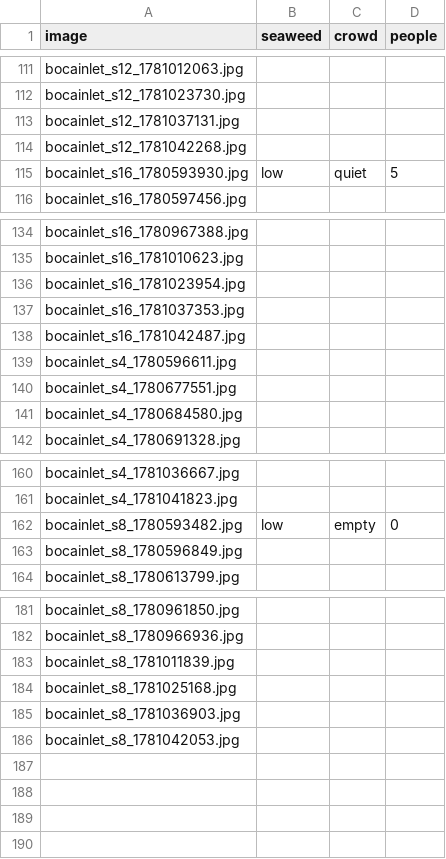
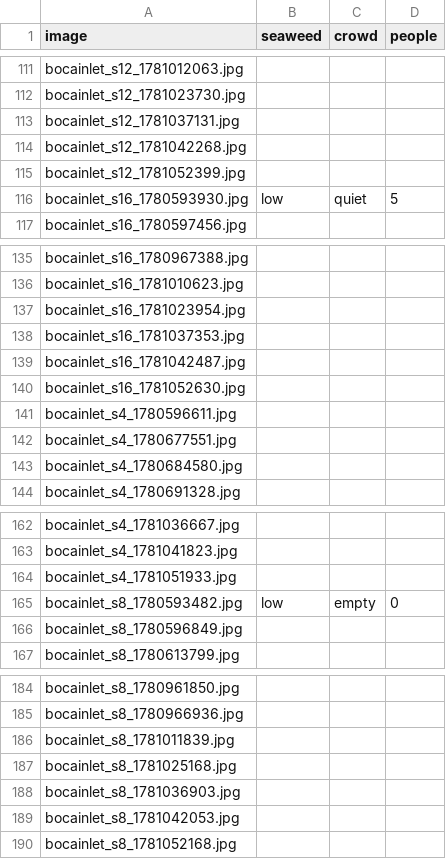
Before and after one commit to jayfrid-bot/bocabeach, a CSV file: eval/labels.csv, drawn as a sheet; only a part is shown, gaps mark what is left out.

```diff
--- a/eval/labels.csv
+++ b/eval/labels.csv
@@ -114,2 +114,3 @@ bocainlet_s12_1781037131.jpg,,,
 bocainlet_s12_1781042268.jpg,,,
+bocainlet_s12_1781052399.jpg,,,
 bocainlet_s16_1780593930.jpg,low,quiet,5
@@ -138,2 +139,3 @@ bocainlet_s16_1781037353.jpg,,,
 bocainlet_s16_1781042487.jpg,,,
+bocainlet_s16_1781052630.jpg,,,
 bocainlet_s4_1780596611.jpg,,,
@@ -161,2 +163,3 @@ bocainlet_s4_1781036667.jpg,,,
 bocainlet_s4_1781041823.jpg,,,
+bocainlet_s4_1781051933.jpg,,,
 bocainlet_s8_1780593482.jpg,low,empty,0
@@ -186 +189,2 @@ bocainlet_s8_1781036903.jpg,,,
 bocainlet_s8_1781042053.jpg,,,
+bocainlet_s8_1781052168.jpg,,,
```
Also changed, not shown: eval/manifest.csv, eval/predictions.csv, 6 other files.
